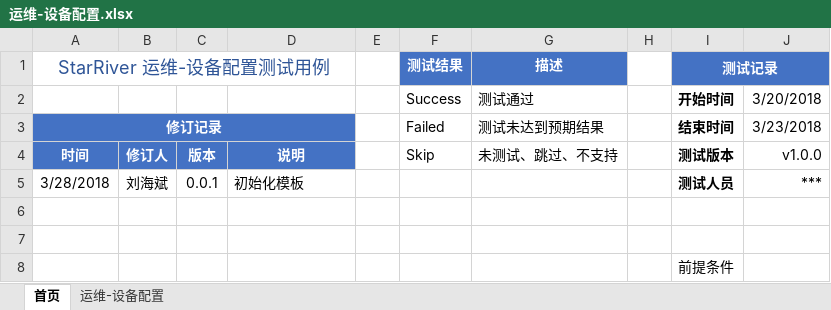
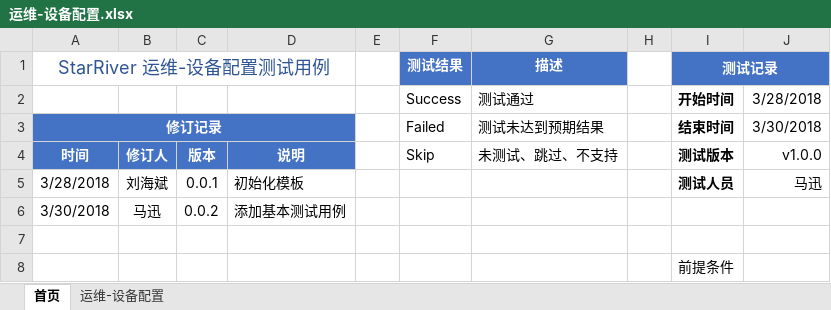
Before and after one commit to wujianjun789/practiselib, an Excel workbook: testcases/template/运维-设备配置.xlsx, sheet 首页, drawn as a sheet; values as stored, in another font and other column widths than the file's, no borders; the diff names each change by its address in the sheet, - before the commit and + after, or states it on an @@ line.

```diff
--- a/testcases/template/运维-设备配置.xlsx (sheet 首页)
+++ b/testcases/template/运维-设备配置.xlsx (sheet 首页)
-J2: 3/20/2018
+J2: 3/28/2018
-J3: 3/23/2018
+J3: 3/30/2018
-J5: ***
+J5: 马迅
-row 6: (empty)
+row 6: 3/30/2018 | 马迅 | 0.0.2 | 添加基本测试用例
```
Also changed, not shown: sheet 运维-设备配置, charts or pictures, testcases/template/资产管理.xlsx, testcases/template/运维-故障.xlsx, 29 other files.
